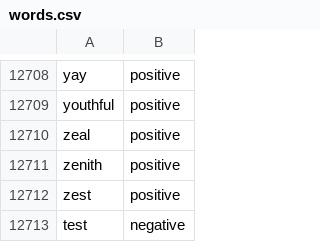
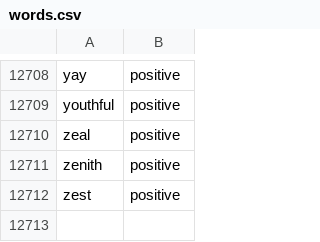
Before and after one commit to dikshaupmanyu/firstpeakUI, a CSV file: public/csv/words.csv, drawn as a sheet; only a part is shown, gaps mark what is left out; the diff names each change by its address in the sheet, - before the commit and + after, or states it on an @@ line.

Commit message:
changes

```diff
--- a/public/csv/words.csv
+++ b/public/csv/words.csv
-row 12713: test | negative
```
